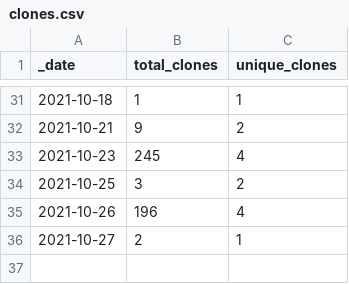
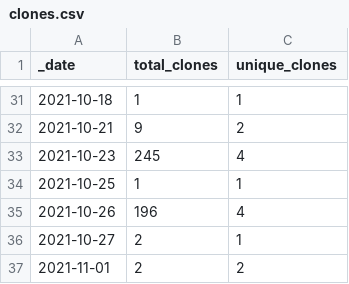
Before and after one commit to cyberdh/Text-Analysis, a CSV file: traffic/clones.csv, drawn as a sheet; only a part is shown, gaps mark what is left out.

```diff
--- a/traffic/clones.csv
+++ b/traffic/clones.csv
@@ -33,4 +33,5 @@ _date,total_clones,unique_clones
 2021-10-23,245,4
-2021-10-25,3,2
+2021-10-25,1,1
 2021-10-26,196,4
 2021-10-27,2,1
+2021-11-01,2,2
```
Also changed, not shown: traffic/views.csv, 1 other file.
